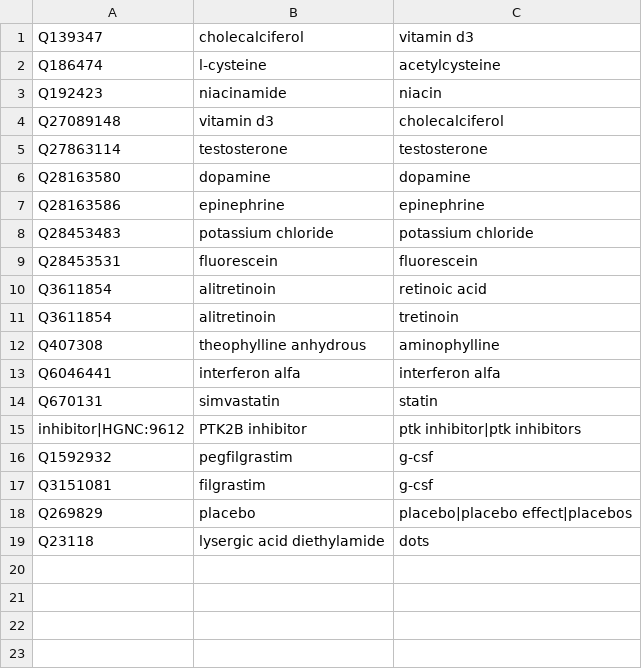
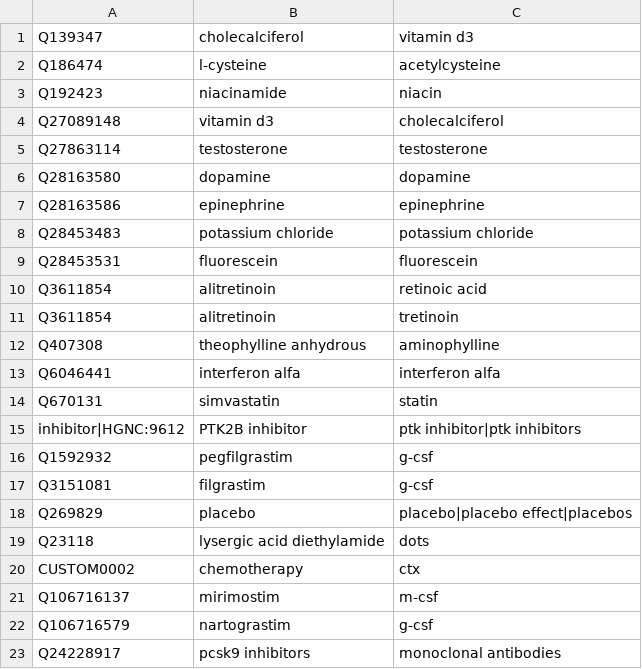
Before and after one commit to jakelever/biowordlists, a TSV file: custom/deletions_drugs.tsv, drawn as a sheet; the diff names each change by its address in the sheet, - before the commit and + after, or states it on an @@ line.

```diff
--- a/custom/deletions_drugs.tsv
+++ b/custom/deletions_drugs.tsv
+row 20: CUSTOM0002 | chemotherapy | ctx
+row 21: Q106716137 | mirimostim | m-csf
+row 22: Q106716579 | nartograstim | g-csf
+row 23: Q24228917 | pcsk9 inhibitors | monoclonal antibodies
```
Also changed, not shown: custom/additions_genes.tsv, custom/deletions_cancers.tsv, 1 other file.
